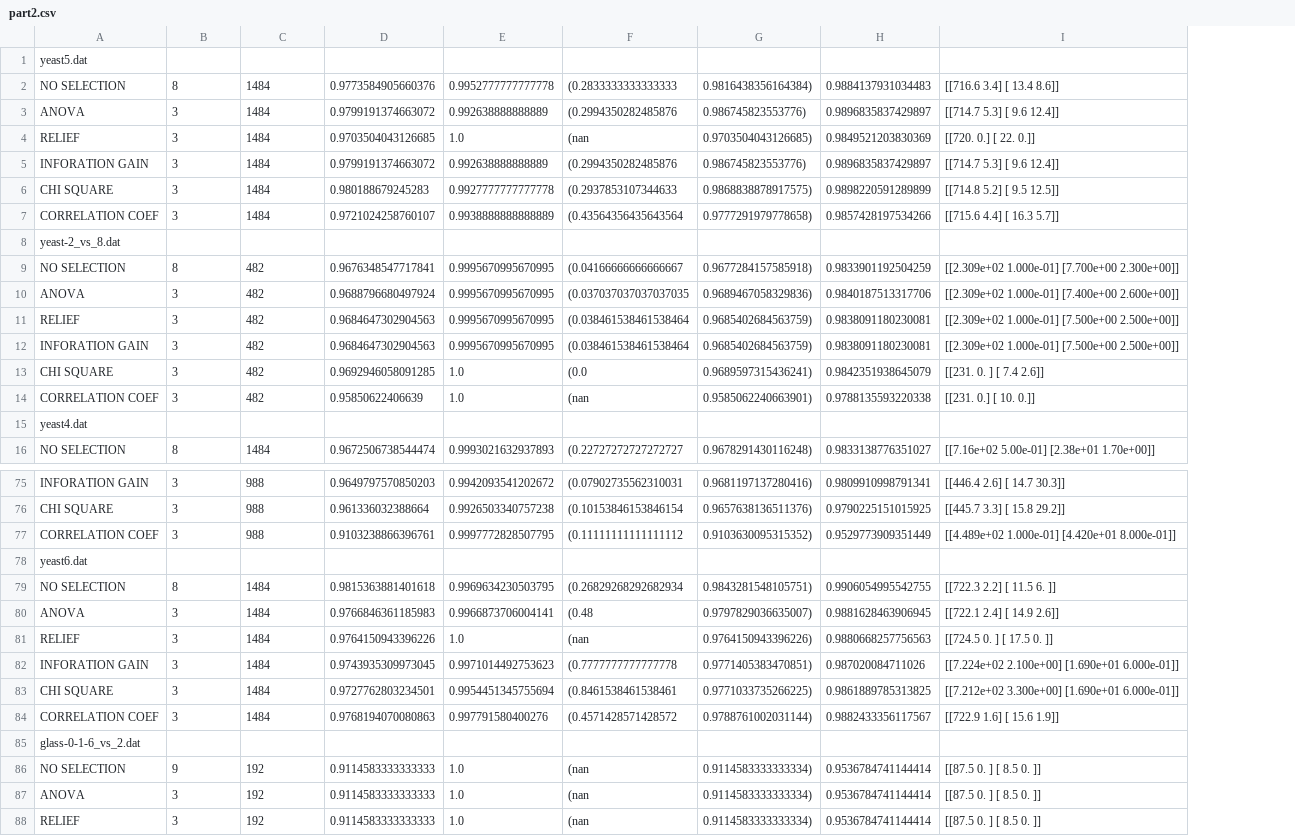
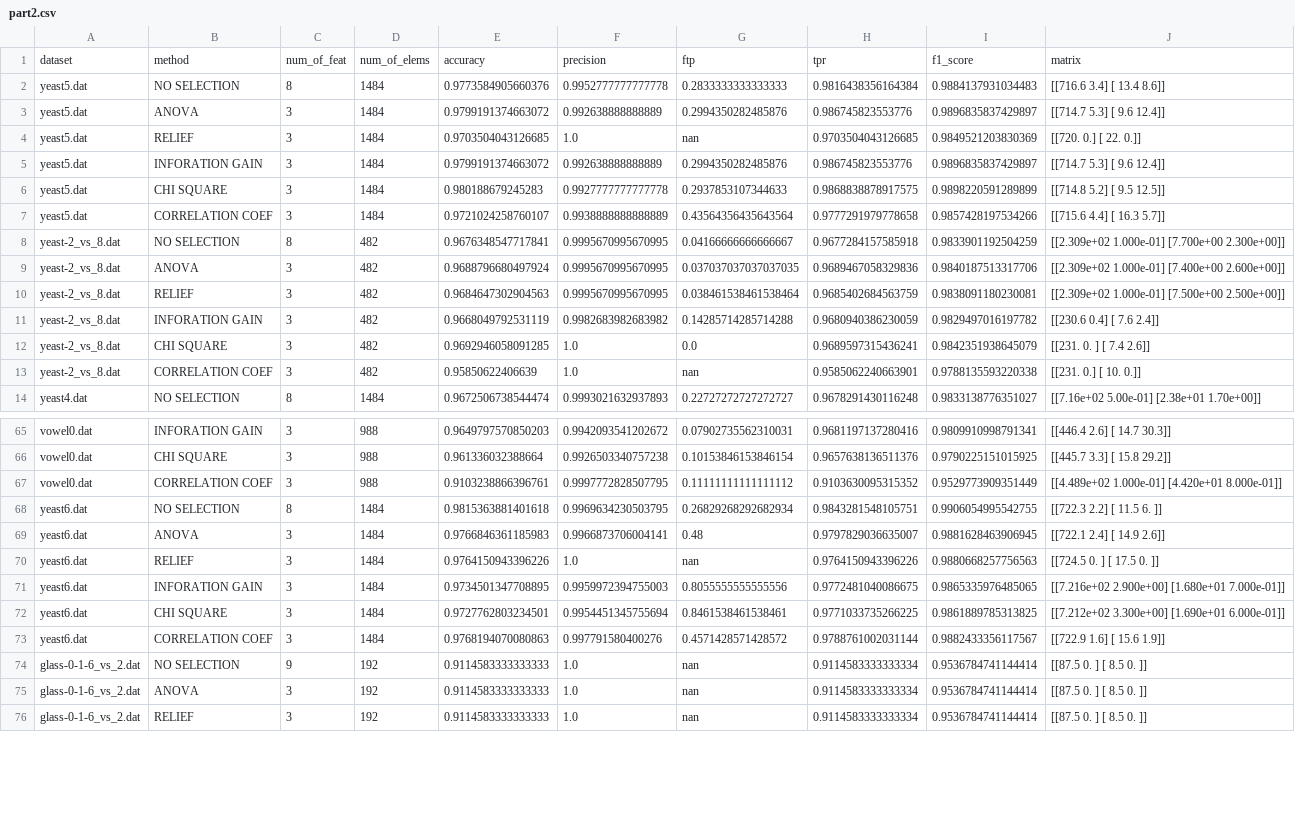
Before and after one commit to okkindel/SelectionMethodsAnalysis, a CSV file: results/part2.csv, drawn as a sheet; only a part is shown, gaps mark what is left out; removed rows and columns are numbered as before the commit, all else as after; the diff covers the shown part only; the diff names each change by its address in the sheet, - before the commit and + after, or states it on an @@ line.

```diff
--- a/results/part2.csv
+++ b/results/part2.csv
+column A, rows 2-14: yeast5.dat | yeast5.dat | yeast5.dat | yeast5.dat | yeast5.dat | yeast5.dat | yeast-2_vs_8.dat | yeast-2_vs_8.dat | yeast-2_vs_8.dat | yeast-2_vs_8.dat | yeast-2_vs_8.dat | yeast-2_vs_8.dat | yeast4.dat; rows 65-76: vowel0.dat | vowel0.dat | vowel0.dat | yeast6.dat | yeast6.dat | yeast6.dat | yeast6.dat | yeast6.dat | yeast6.dat | glass-0-1-6_vs_2.dat | glass-0-1-6_vs_2.dat | glass-0-1-6_vs_2.dat
-column F, rows 2-7: (0.2833333333333333 | (0.2994350282485876 | (nan | (0.2994350282485876 | (0.2937853107344633 | (0.43564356435643564; rows 9-14: (0.04166666666666667 | (0.037037037037037035 | (0.038461538461538464 | (0.038461538461538464 | (0.0 | (nan; row 16: (0.22727272727272727; rows 75-77: (0.07902735562310031 | (0.10153846153846154 | (0.11111111111111112; rows 79-84: (0.26829268292682934 | (0.48 | (nan | (0.7777777777777778 | (0.8461538461538461 | (0.4571428571428572; rows 86-88: all (nan
-column G, rows 2-7: 0.9816438356164384) | 0.986745823553776) | 0.9703504043126685) | 0.986745823553776) | 0.9868838878917575) | 0.9777291979778658); rows 9-14: 0.9677284157585918) | 0.9689467058329836) | 0.9685402684563759) | 0.9685402684563759) | 0.9689597315436241) | 0.9585062240663901); row 16: 0.9678291430116248); rows 75-77: 0.9681197137280416) | 0.9657638136511376) | 0.9103630095315352); rows 79-84: 0.9843281548105751) | 0.9797829036635007) | 0.9764150943396226) | 0.9771405383470851) | 0.9771033735266225) | 0.9788761002031144); rows 86-88: all 0.9114583333333334)
+column G, rows 2-14: 0.2833333333333333 | 0.2994350282485876 | nan | 0.2994350282485876 | 0.2937853107344633 | 0.43564356435643564 | 0.04166666666666667 | 0.037037037037037035 | 0.038461538461538464 | 0.14285714285714288 | 0.0 | nan | 0.22727272727272727; rows 65-76: 0.07902735562310031 | 0.10153846153846154 | 0.11111111111111112 | 0.26829268292682934 | 0.48 | nan | 0.8055555555555556 | 0.8461538461538461 | 0.4571428571428572 | nan | nan | nan
+column H, rows 2-14: 0.9816438356164384 | 0.986745823553776 | 0.9703504043126685 | 0.986745823553776 | 0.9868838878917575 | 0.9777291979778658 | 0.9677284157585918 | 0.9689467058329836 | 0.9685402684563759 | 0.9680940386230059 | 0.9689597315436241 | 0.9585062240663901 | 0.9678291430116248; rows 65-76: 0.9681197137280416 | 0.9657638136511376 | 0.9103630095315352 | 0.9843281548105751 | 0.9797829036635007 | 0.9764150943396226 | 0.9772481040086675 | 0.9771033735266225 | 0.9788761002031144 | 0.9114583333333334 | 0.9114583333333334 | 0.9114583333333334
-row 1: yeast5.dat
+row 1: dataset | method | num_of_feat | num_of_elems | accuracy | precision | ftp | tpr | f1_score | matrix
-row 8: yeast-2_vs_8.dat
-E11: 0.9684647302904563
+E11: 0.9668049792531119
-F11: 0.9995670995670995
+F11: 0.9982683982683982
-I11: 0.9838091180230081
+I11: 0.9829497016197782
-J11: [[2.309e+02 1.000e-01] [7.500e+00 2.500e+00]]
+J11: [[230.6 0.4] [ 7.6 2.4]]
-row 15: yeast4.dat
-row 78: yeast6.dat
-E71: 0.9743935309973045
+E71: 0.9734501347708895
-F71: 0.9971014492753623
+F71: 0.9959972394755003
-I71: 0.987020084711026
+I71: 0.9865335976485065
-J71: [[7.224e+02 2.100e+00] [1.690e+01 6.000e-01]]
+J71: [[7.216e+02 2.900e+00] [1.680e+01 7.000e-01]]
-row 85: glass-0-1-6_vs_2.dat
```
Also changed, not shown: 17 removed rows and 8 edited cells elsewhere in this file, results/part0.csv, results/part1.csv, 13 other files.
